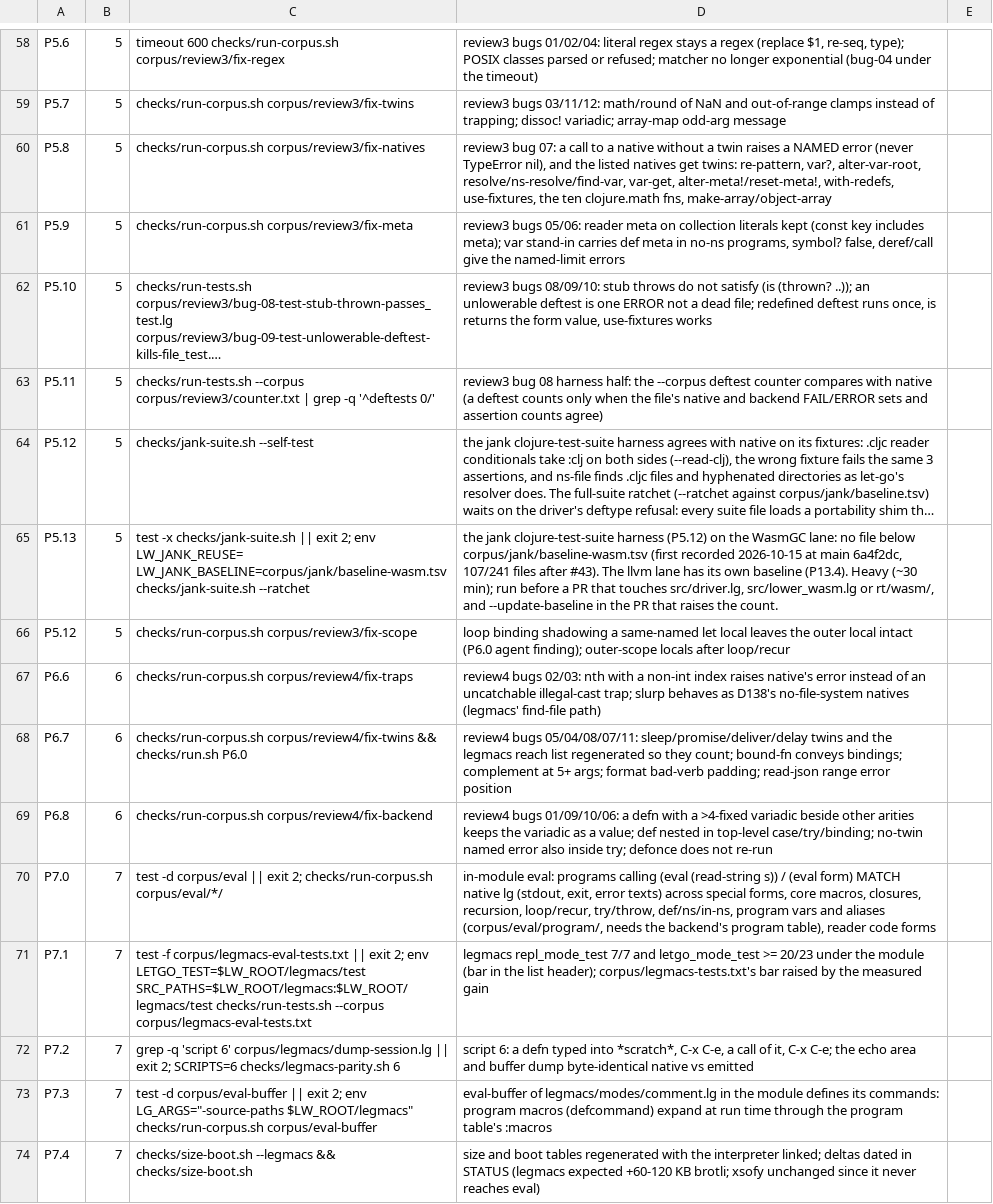
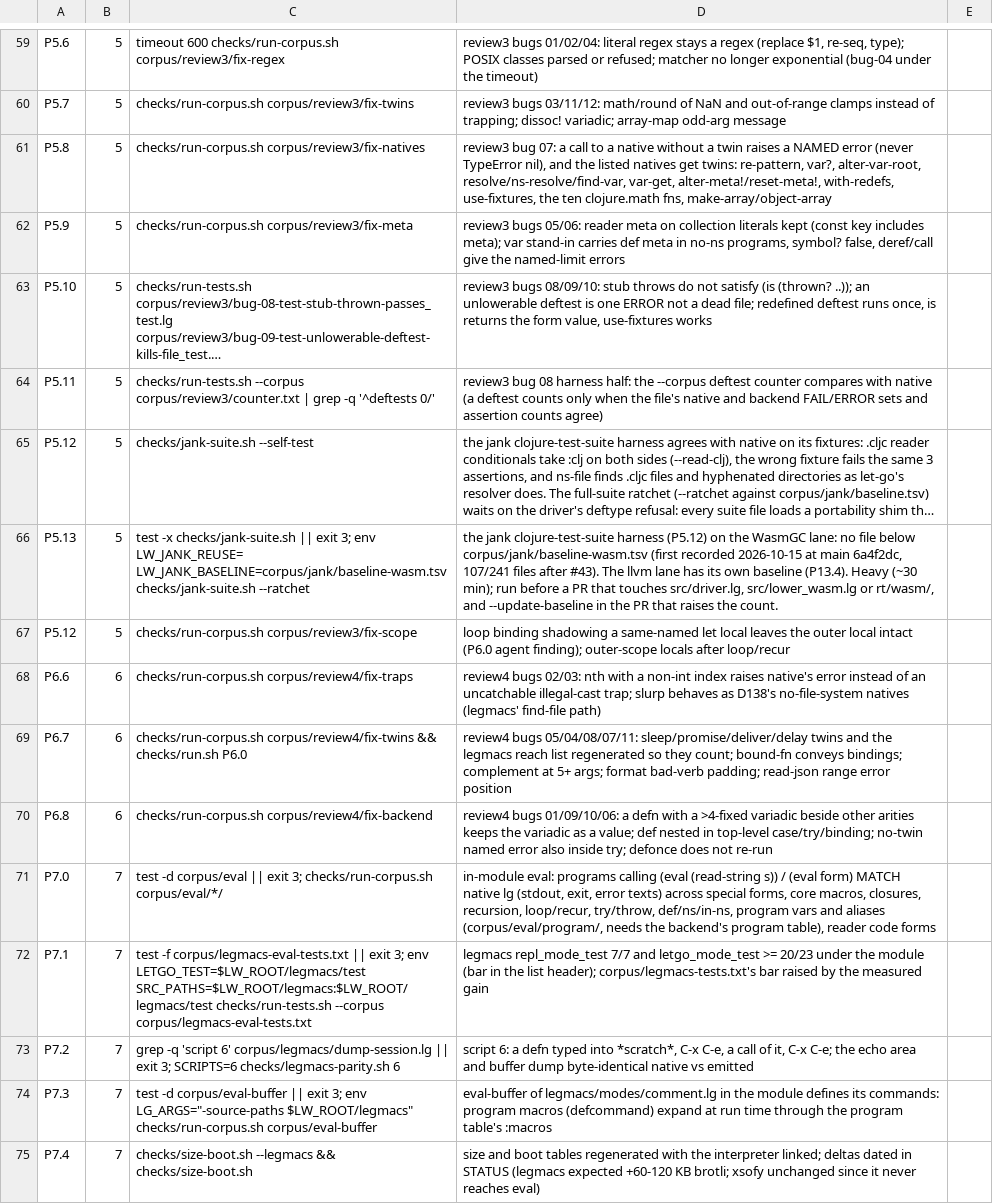
Before and after one commit to mparrett/let-go-wasmgc, a TSV file: checks/items.tsv, drawn as a sheet; only a part is shown, gaps mark what is left out; long unchanged cells end in …; addresses are those after the commit; the diff covers the shown part only; the diff names each change by its address in the sheet, - before the commit and + after, or states it on an @@ line.

```diff
--- a/checks/items.tsv
+++ b/checks/items.tsv
-C66: …|| exit 2; env LW_JANK_REUSE=…
+C66: …|| exit 3; env LW_JANK_REUSE=…
-C71: …|| exit 2; checks/run-corpus.sh corpus/eval/*/
+C71: …|| exit 3; checks/run-corpus.sh corpus/eval/*/
-C72: …|| exit 2; env LETGO_TEST=$LW_ROOT/legmacs/test…
+C72: …|| exit 3; env LETGO_TEST=$LW_ROOT/legmacs/test…
-C73: …|| exit 2; SCRIPTS=6 checks/legmacs-parity.sh…
+C73: …|| exit 3; SCRIPTS=6 checks/legmacs-parity.sh…
-C74: …|| exit 2; env LG_ARGS="-source-paths…
+C74: …|| exit 3; env LG_ARGS="-source-paths…
```
Also changed, not shown: 1 added row and 54 edited cells elsewhere in this file, 26 other files.
